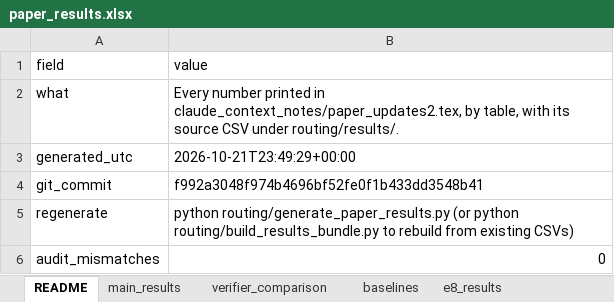
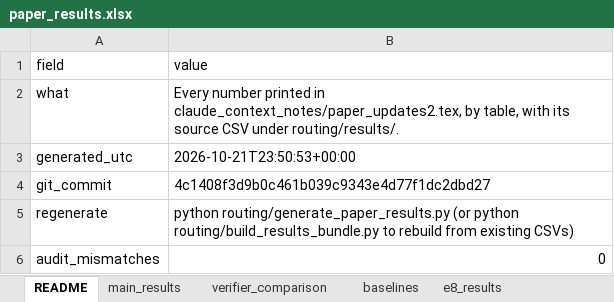
Before and after one commit to hundo8546/benchmarks_ai_research, an Excel workbook: paper_results/paper_results.xlsx, sheet README, drawn as a sheet; values as stored, in another font and other column widths than the file's, no borders; the diff names each change by its address in the sheet, - before the commit and + after, or states it on an @@ line.

```diff
--- a/paper_results/paper_results.xlsx (sheet README)
+++ b/paper_results/paper_results.xlsx (sheet README)
-B3 (value): 2026-10-21T23:49:29+00:00
+B3 (value): 2026-10-21T23:50:53+00:00
-B4 (value): f992a3048f974b4696bf52fe0f1b433dd3548b41
+B4 (value): 4c1408f3d9b0c461b039c9343e4d77f1dc2dbd27
```
Also changed, not shown: 7 other files.
